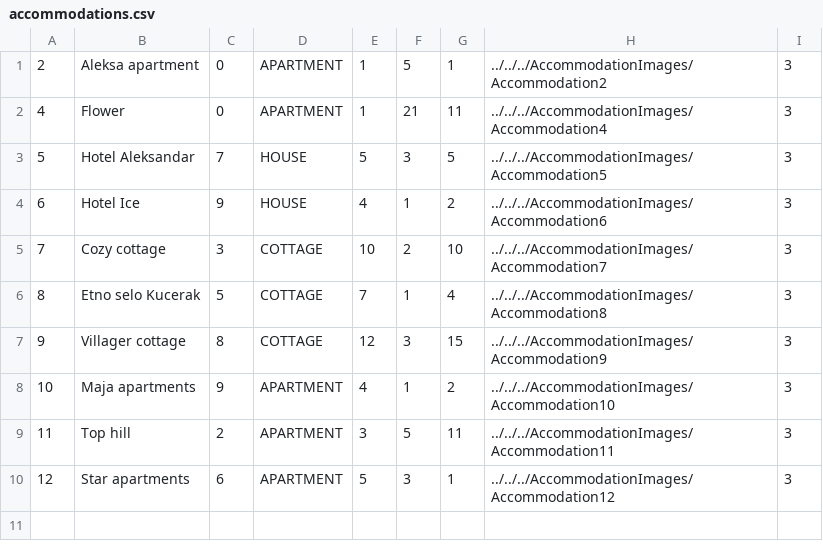
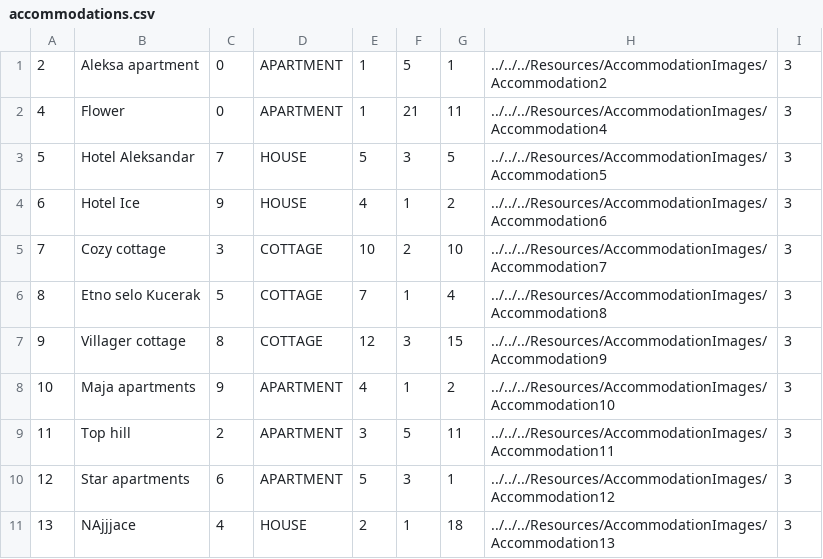
Before and after one commit to kzi-nastava/sims-ra-2024-group-5-team-d, a CSV file: Resources/Data/accommodations.csv, drawn as a sheet.

```diff
--- a/Resources/Data/accommodations.csv
+++ b/Resources/Data/accommodations.csv
@@ -1,10 +1,11 @@
-2|Aleksa apartment|0|APARTMENT|1|5|1|../../../AccommodationImages/Accommodation2|3
-4|Flower|0|APARTMENT|1|21|11|../../../AccommodationImages/Accommodation4|3
-5|Hotel Aleksandar|7|HOUSE|5|3|5|../../../AccommodationImages/Accommodation5|3
-6|Hotel Ice|9|HOUSE|4|1|2|../../../AccommodationImages/Accommodation6|3
-7|Cozy cottage|3|COTTAGE|10|2|10|../../../AccommodationImages/Accommodation7|3
-8|Etno selo Kucerak|5|COTTAGE|7|1|4|../../../AccommodationImages/Accommodation8|3
-9|Villager cottage|8|COTTAGE|12|3|15|../../../AccommodationImages/Accommodation9|3
-10|Maja apartments|9|APARTMENT|4|1|2|../../../AccommodationImages/Accommodation10|3
-11|Top hill|2|APARTMENT|3|5|11|../../../AccommodationImages/Accommodation11|3
-12|Star apartments|6|APARTMENT|5|3|1|../../../AccommodationImages/Accommodation12|3
+2|Aleksa apartment|0|APARTMENT|1|5|1|../../../Resources/AccommodationImages/Accommodation2|3
+4|Flower|0|APARTMENT|1|21|11|../../../Resources/AccommodationImages/Accommodation4|3
+5|Hotel Aleksandar|7|HOUSE|5|3|5|../../../Resources/AccommodationImages/Accommodation5|3
+6|Hotel Ice|9|HOUSE|4|1|2|../../../Resources/AccommodationImages/Accommodation6|3
+7|Cozy cottage|3|COTTAGE|10|2|10|../../../Resources/AccommodationImages/Accommodation7|3
+8|Etno selo Kucerak|5|COTTAGE|7|1|4|../../../Resources/AccommodationImages/Accommodation8|3
+9|Villager cottage|8|COTTAGE|12|3|15|../../../Resources/AccommodationImages/Accommodation9|3
+10|Maja apartments|9|APARTMENT|4|1|2|../../../Resources/AccommodationImages/Accommodation10|3
+11|Top hill|2|APARTMENT|3|5|11|../../../Resources/AccommodationImages/Accommodation11|3
+12|Star apartments|6|APARTMENT|5|3|1|../../../Resources/AccommodationImages/Accommodation12|3
+13|NAjjjace|4|HOUSE|2|1|18|../../../Resources/AccommodationImages/Accommodation13|3
```
Also changed, not shown: Resources/Data/tourRealisations.csv, Resources/Data/tours.csv, 54 other files.
